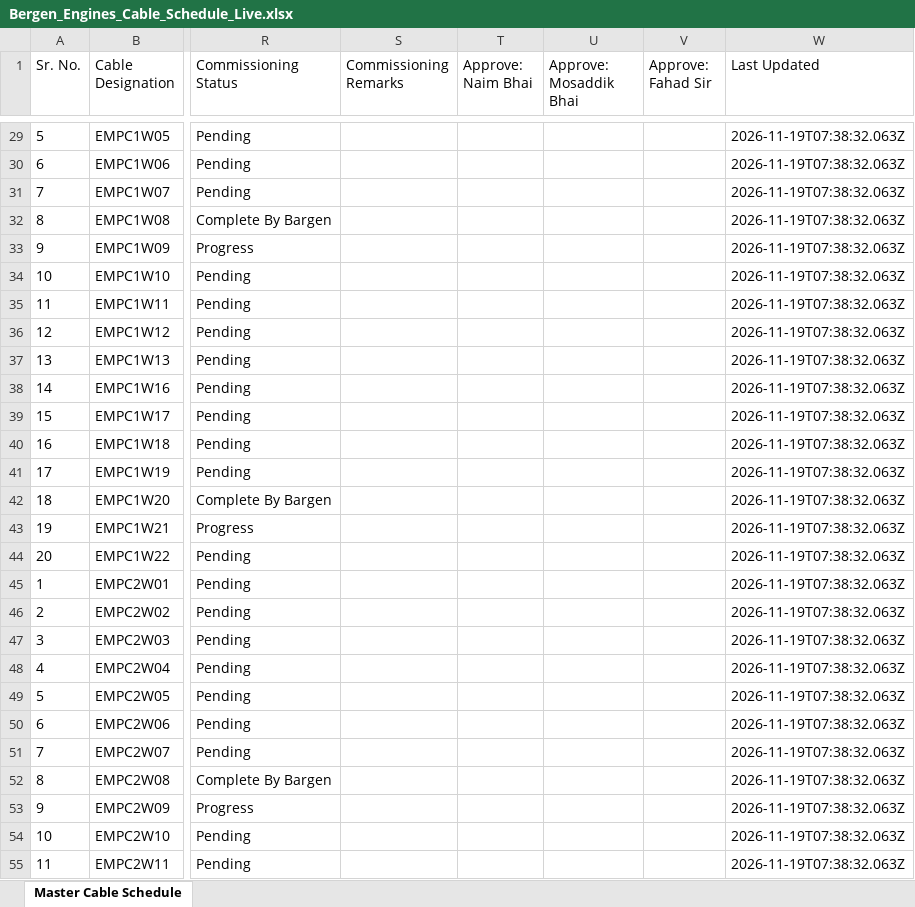
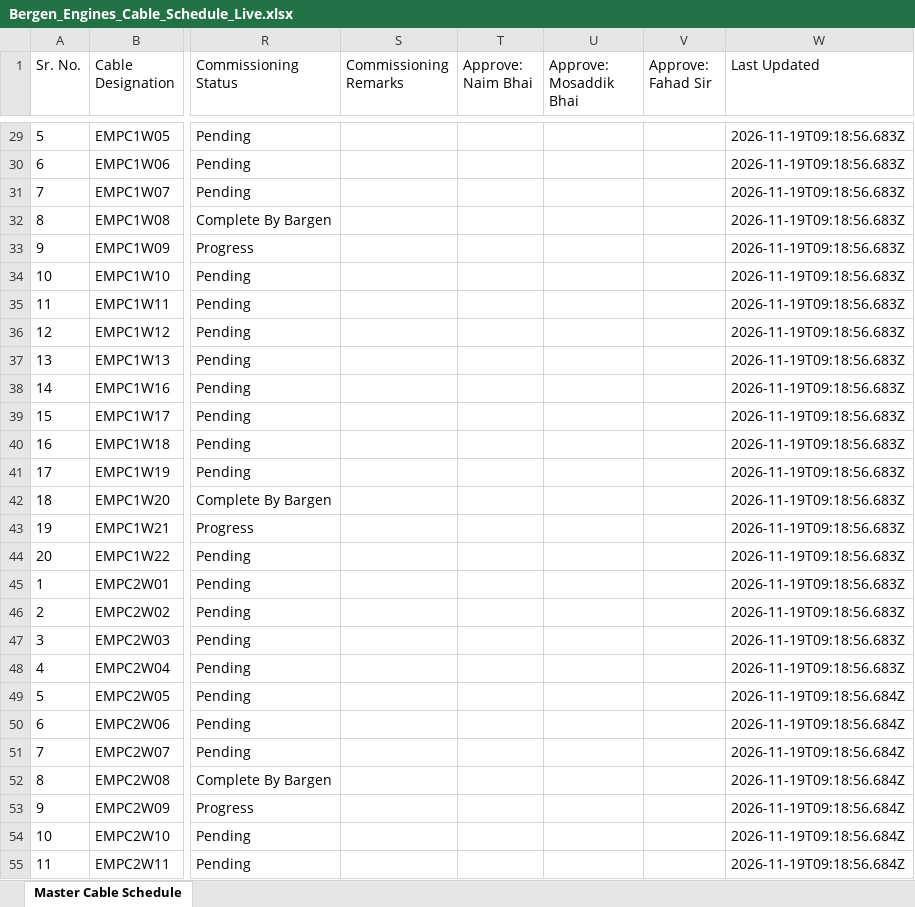
Before and after one commit to arman5252/ElectricalWorkTracker, an Excel workbook: Bergen_Engines_Cable_Schedule_Live.xlsx, sheet Master Cable Schedule, drawn as a sheet; only a part is shown, gaps mark what is left out; values as stored, in another font and other column widths than the file's, no borders; the diff covers the shown part only; the diff names each change by its address in the sheet, - before the commit and + after, or states it on an @@ line.

```diff
--- a/Bergen_Engines_Cable_Schedule_Live.xlsx (sheet Master Cable Schedule)
+++ b/Bergen_Engines_Cable_Schedule_Live.xlsx (sheet Master Cable Schedule)
-W29:W48 (Last Updated): 2026-11-19T07:38:32.063Z
+W29:W48 (Last Updated): 2026-11-19T09:18:56.683Z
-W49:W55 (Last Updated): 2026-11-19T07:38:32.063Z
+W49:W55 (Last Updated): 2026-11-19T09:18:56.684Z
```
Also changed, not shown: 426 edited cells elsewhere in this sheet, 2 other files.
